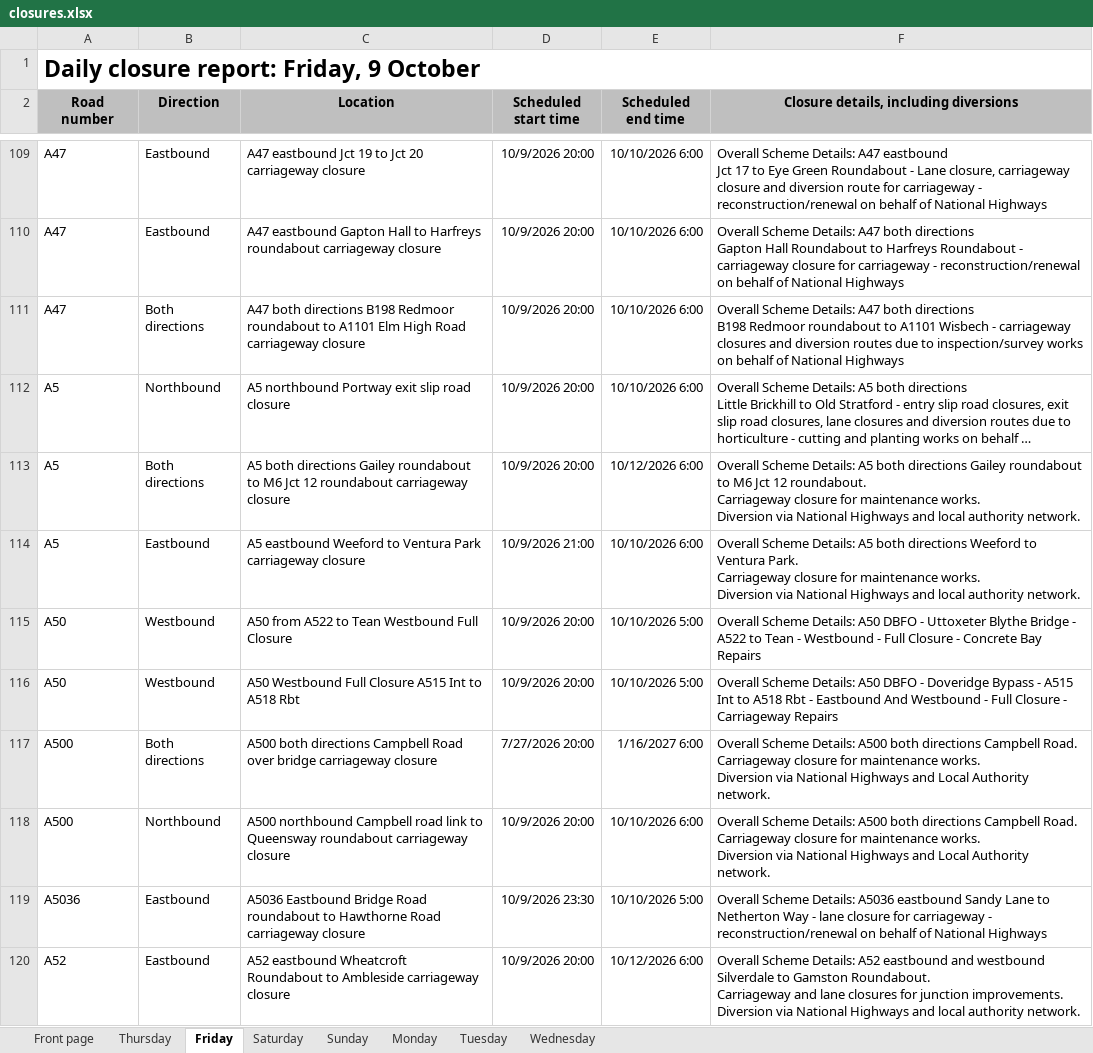
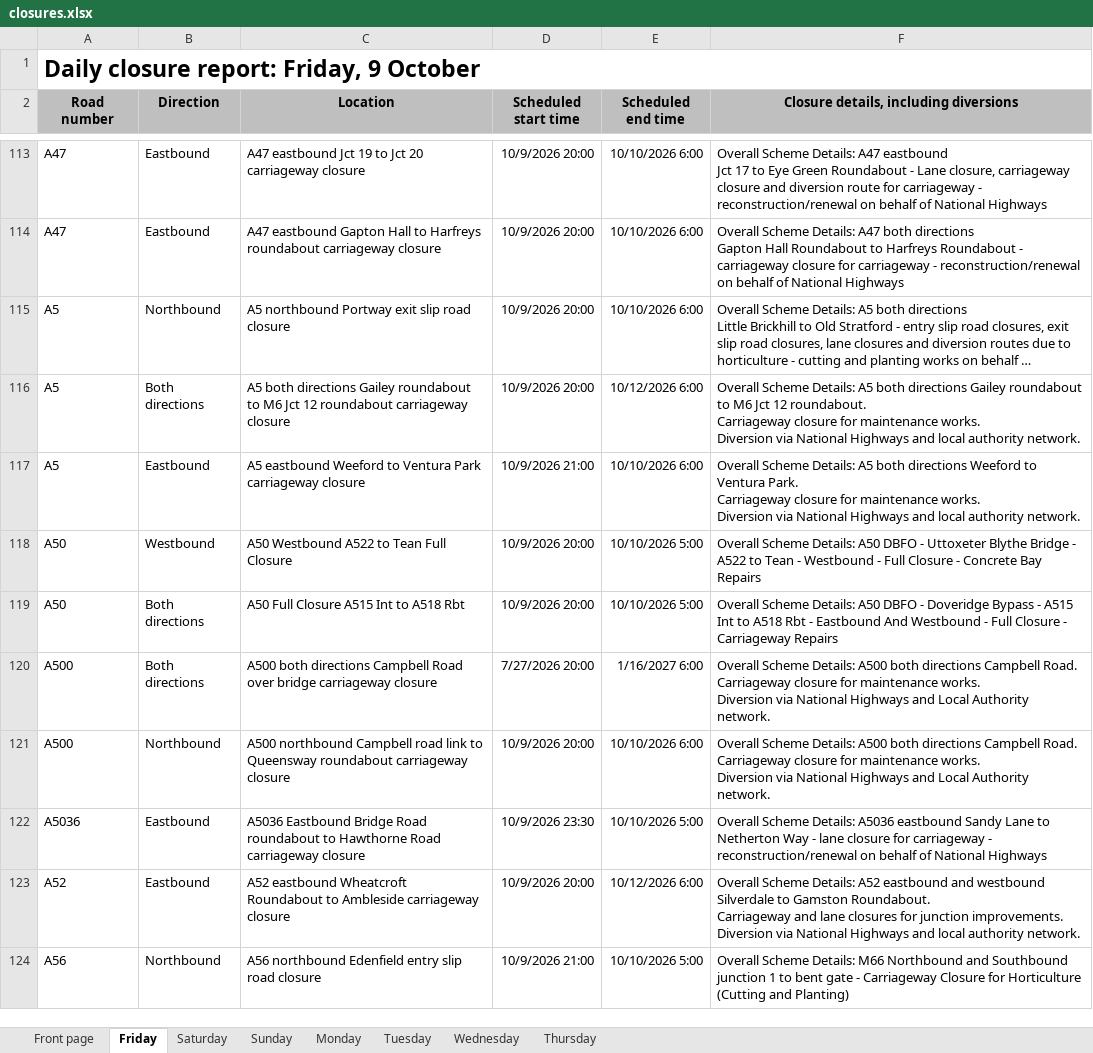
Before and after one commit to mnmred/uk-route-checker, an Excel workbook: closures.xlsx, sheet Friday, drawn as a sheet; only a part is shown, gaps mark what is left out; the shorter side is filled out with more unchanged rows; long unchanged cells end in …; values as stored, in another font and other column widths than the file's, no borders; charts and pictures and conditional formats not drawn; removed rows and columns are numbered as before the commit, all else as after; ↵ is a line break in a cell; the diff covers the shown part only; the diff names each change by its address in the sheet, - before the commit and + after, or states it on an @@ line.

```diff
--- a/closures.xlsx (sheet Friday)
+++ b/closures.xlsx (sheet Friday)
@@ sheet tab order changed: Front page | Friday | Saturday | Sunday | Monday | Tuesday | Wednesday | Thursday @@
-row 111: A47 | Both directions | A47 both directions B198 Redmoor roundabout to A1101 Elm High Road carriageway closure | 10/9/2026 20:00 | 10/10/2026 6:00 | Overall Scheme Details: A47 both directions ↵ B198 Redmoor roundabout to A1101 Wisbech - carriageway closures and diversion routes due to inspection/survey works on behalf of National Highways
-C118 (Location): A50 from A522 to Tean Westbound Full Closure
+C118 (Location): A50 Westbound A522 to Tean Full Closure
-B119 (Direction): Westbound
+B119 (Direction): Both directions
-C119 (Location): A50 Westbound Full Closure A515 Int to A518 Rbt
+C119 (Location): A50 Full Closure A515 Int to A518 Rbt
```
Also changed, not shown: 8 added rows, 10 removed rows and 9 edited cells elsewhere in this sheet, sheet Thursday, sheet Monday, sheet Tuesday, sheet Sunday, sheet Wednesday, sheet Saturday, 1 more sheet, formulas that keep their value, charts or pictures.
